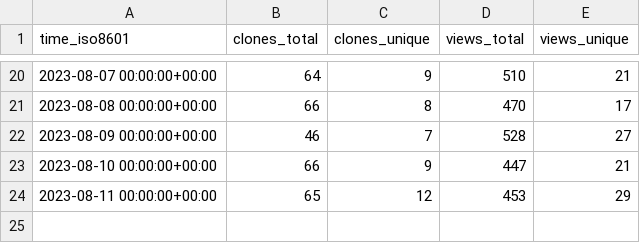
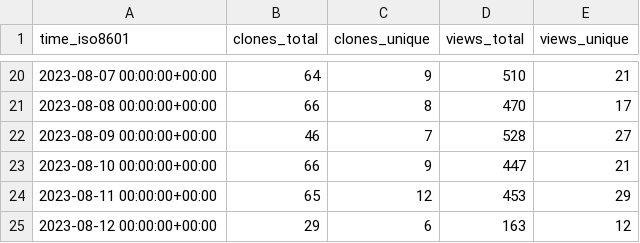
Before and after one commit to yogaxpto/superduperdb, a CSV file: SuperDuperDB/superduperdb/ghrs-data/views_clones_aggregate.csv, drawn as a sheet; only a part is shown, gaps mark what is left out.

```diff
--- a/SuperDuperDB/superduperdb/ghrs-data/views_clones_aggregate.csv
+++ b/SuperDuperDB/superduperdb/ghrs-data/views_clones_aggregate.csv
@@ -24 +24,2 @@ time_iso8601,clones_total,clones_unique,views_total,views_unique
 2023-08-11 00:00:00+00:00,65,12,453,29
+2023-08-12 00:00:00+00:00,29,6,163,12
```
Also changed, not shown: 1 other file.
